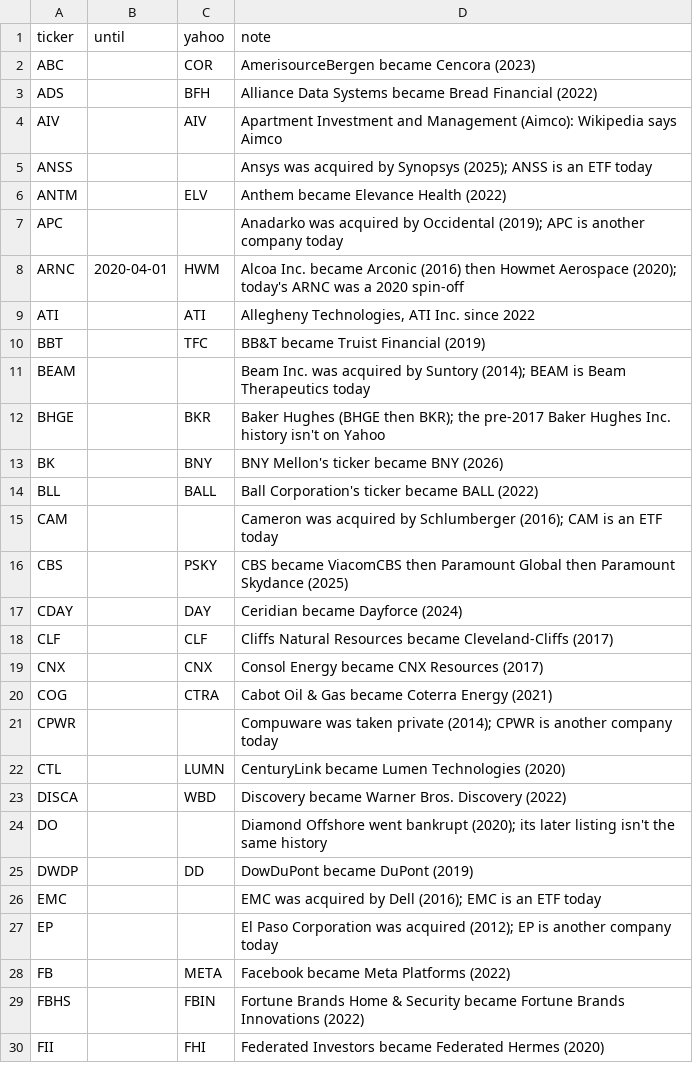
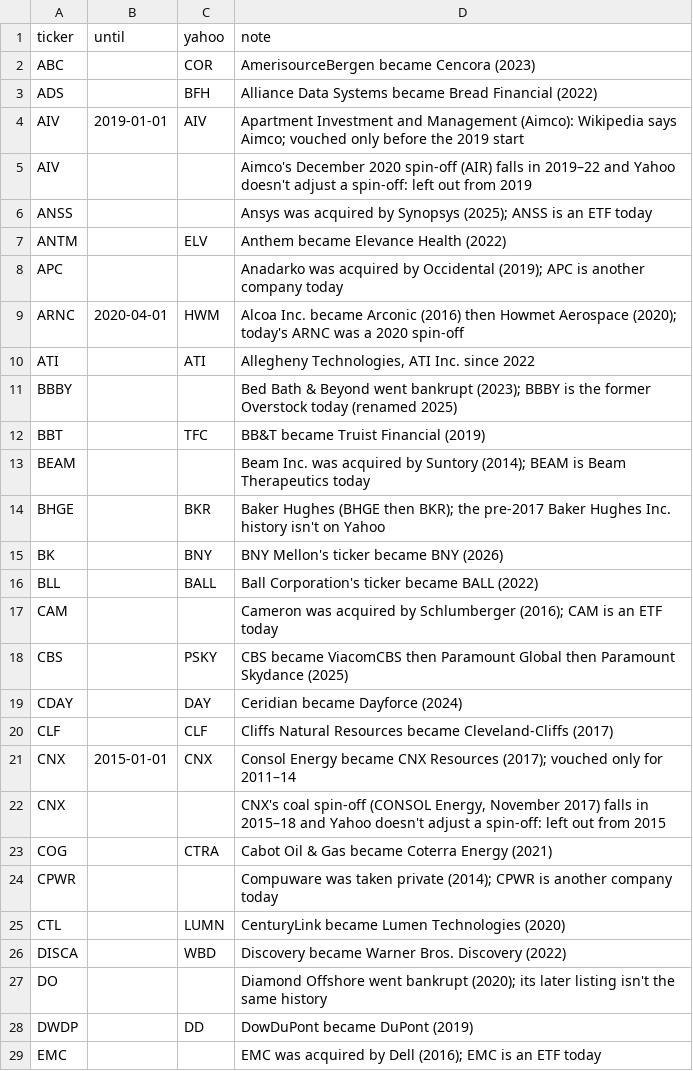
Before and after one commit to ernestbofill/strategy-trading-lab, a CSV file: backend/src/StrategyTradingLab.Api/Backtest/Data/symbol-map.csv, drawn as a sheet; only a part is shown; the shorter side is filled out with more unchanged rows.

```diff
--- a/backend/src/StrategyTradingLab.Api/Backtest/Data/symbol-map.csv
+++ b/backend/src/StrategyTradingLab.Api/Backtest/Data/symbol-map.csv
@@ -3,3 +3,4 @@ ABC,,COR,AmerisourceBergen became Cencora (2023)
 ADS,,BFH,Alliance Data Systems became Bread Financial (2022)
-AIV,,AIV,Apartment Investment and Management (Aimco): Wikipedia says Aimco
+AIV,2019-01-01,AIV,Apartment Investment and Management (Aimco): Wikipedia says Aimco; vouched only before the 2019 start
+AIV,,,Aimco's December 2020 spin-off (AIR) falls in 2019–22 and Yahoo doesn't adjust a spin-off: left out from 2019
 ANSS,,,Ansys was acquired by Synopsys (2025); ANSS is an ETF today
@@ -9,2 +10,3 @@ ARNC,2020-04-01,HWM,Alcoa Inc. became Arconic (2016) then Howmet Aerospace (2020
 ATI,,ATI,"Allegheny Technologies, ATI Inc. since 2022"
+BBBY,,,Bed Bath & Beyond went bankrupt (2023); BBBY is the former Overstock today (renamed 2025)
 BBT,,TFC,BB&T became Truist Financial (2019)
@@ -18,3 +20,4 @@ CDAY,,DAY,Ceridian became Dayforce (2024)
 CLF,,CLF,Cliffs Natural Resources became Cleveland-Cliffs (2017)
-CNX,,CNX,Consol Energy became CNX Resources (2017)
+CNX,2015-01-01,CNX,Consol Energy became CNX Resources (2017); vouched only for 2011–14
+CNX,,,"CNX's coal spin-off (CONSOL Energy, November 2017) falls in 2015–18 and Yahoo doesn't adjust a spin-off: left out from 2015"
 COG,,CTRA,Cabot Oil & Gas became Coterra Energy (2021)
```
Also changed, not shown: backend/src/StrategyTradingLab.Api/Backtest/Data/sectors.csv, 5 other files.
